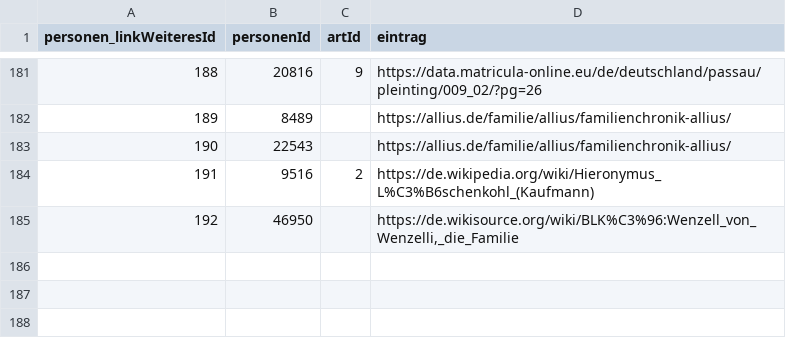
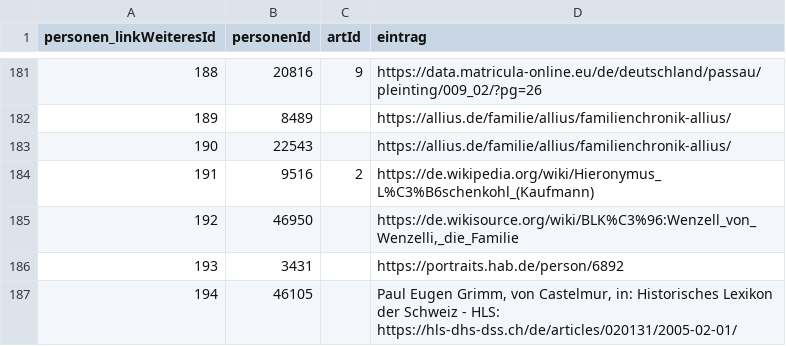
Before and after one commit to donauhandel/krems-data, a CSV file: orig_data/csvs/personen_linksWeiteres.csv, drawn as a sheet; only a part is shown, gaps mark what is left out; the diff names each change by its address in the sheet, - before the commit and + after, or states it on an @@ line.

```diff
--- a/orig_data/csvs/personen_linksWeiteres.csv
+++ b/orig_data/csvs/personen_linksWeiteres.csv
+row 186: 193 | 3431 |  | https://portraits.hab.de/person/6892
+row 187: 194 | 46105 |  | Paul Eugen Grimm, von Castelmur, in: Historisches Lexikon der Schweiz - HLS: https://hls-dhs-dss.ch/de/articles/020131/2005-02-01/
```
Also changed, not shown: orig_data/csvs/personen_altNachname.csv, orig_data/csvs/personen_buergeraufnahme.csv, 21 other files.
